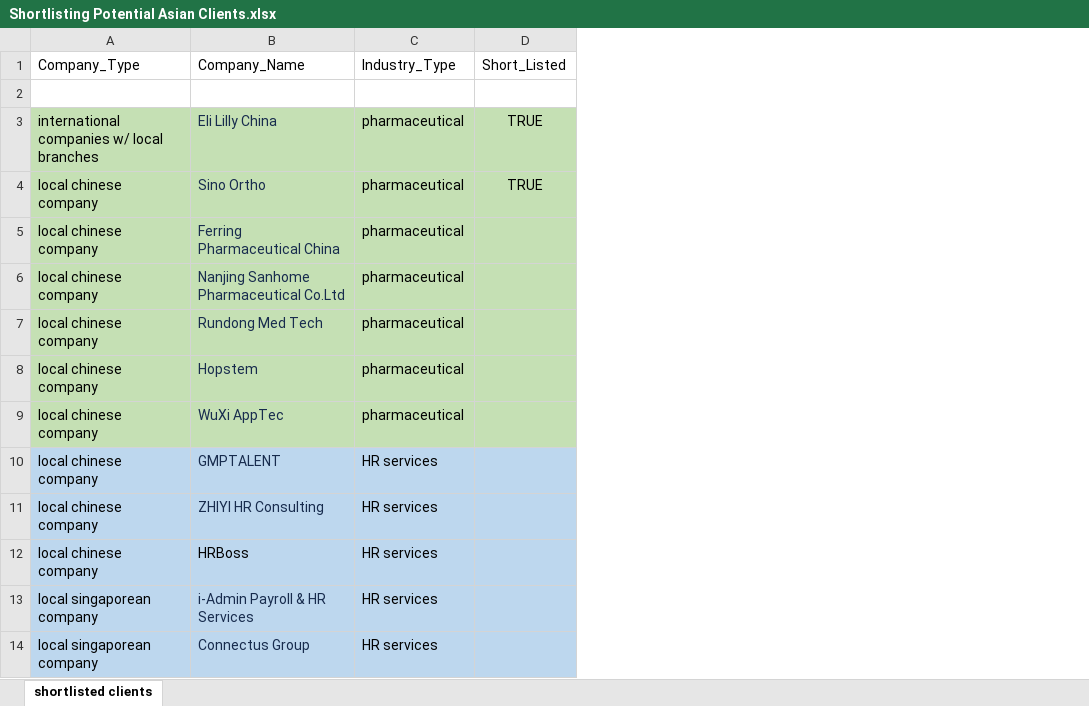
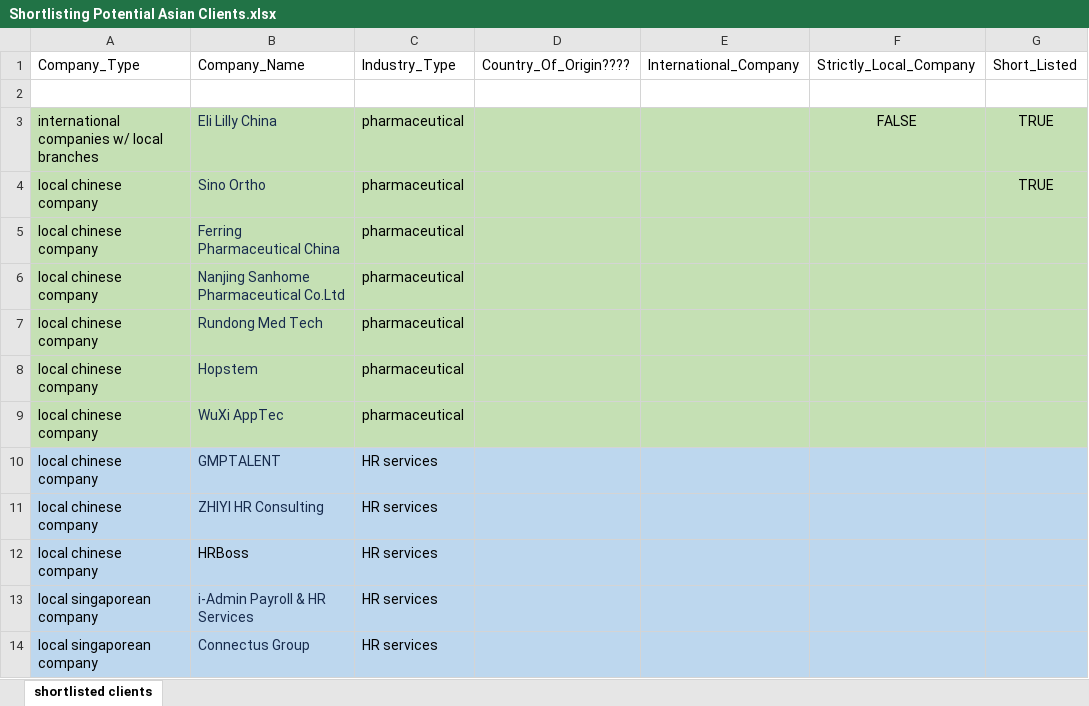
Before and after one commit to CubeStatistica/Business-Development, an Excel workbook: ClientResearch/Shortlisting Potential Asian Clients.xlsx, sheet shortlisted clients, drawn as a sheet; only a part is shown; values as stored, in another font and other column widths than the file's, no borders; conditional formats not drawn; the diff names each change by its address in the sheet, - before the commit and + after, or states it on an @@ line.

Commit message:
Added few more columns.

```diff
--- a/ClientResearch/Shortlisting Potential Asian Clients.xlsx (sheet shortlisted clients)
+++ b/ClientResearch/Shortlisting Potential Asian Clients.xlsx (sheet shortlisted clients)
+column D, row 1: Country_Of_Origin????
+column E, row 1: International_Company
+column F, rows 1-3: Strictly_Local_Company |  | FALSE
```
